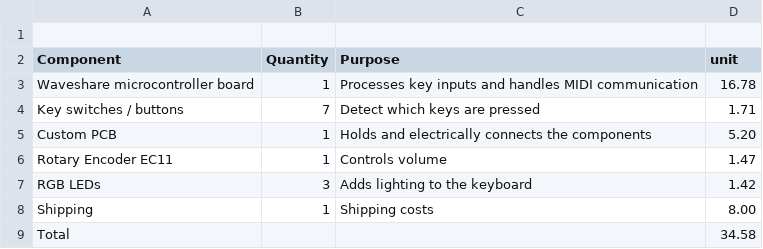
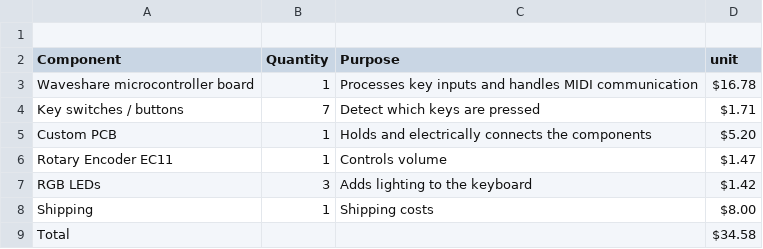
Before and after one commit to mus-star125/MidiKeyboard, a CSV file: bom*.csv, drawn as a sheet.

Commit message:
Add dollar signs to pricing in BOM
Updated the BOM to include dollar signs for pricing.

```diff
--- a/bom*.csv
+++ b/bom*.csv
@@ -2,8 +2,8 @@
 Component,Quantity,Purpose,unit
-Waveshare microcontroller board,1,Processes key inputs and handles MIDI communication,16.78
-Key switches / buttons,7,Detect which keys are pressed,1.71
-Custom PCB,1,Holds and electrically connects the components,5.20
-Rotary Encoder EC11,1,Controls volume,1.47
-RGB LEDs,3,Adds lighting to the keyboard,1.42
-Shipping,1,Shipping costs,8.00
-Total,,,34.58
+Waveshare microcontroller board,1,Processes key inputs and handles MIDI communication,$16.78
+Key switches / buttons,7,Detect which keys are pressed,$1.71
+Custom PCB,1,Holds and electrically connects the components,$5.20
+Rotary Encoder EC11,1,Controls volume,$1.47
+RGB LEDs,3,Adds lighting to the keyboard,$1.42
+Shipping,1,Shipping costs,$8.00
+Total,,,$34.58
```
